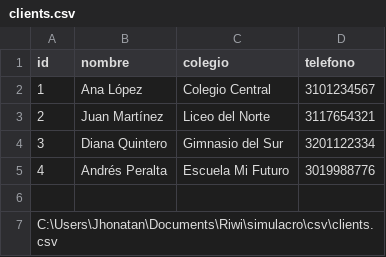
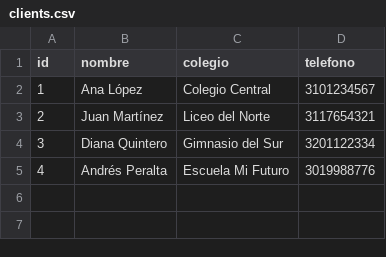
Before and after one commit to JMoralesNunez/simulacro, a CSV file: csv/clients.csv, drawn as a sheet.

```diff
--- a/csv/clients.csv
+++ b/csv/clients.csv
@@ -5,3 +5 @@ id,nombre,colegio,telefono
 4,Andrés Peralta,Escuela Mi Futuro,3019988776
-
-C:\Users\Jhonatan\Documents\Riwi\simulacro\csv\clients.csv
```
Also changed, not shown: 13 other files.
